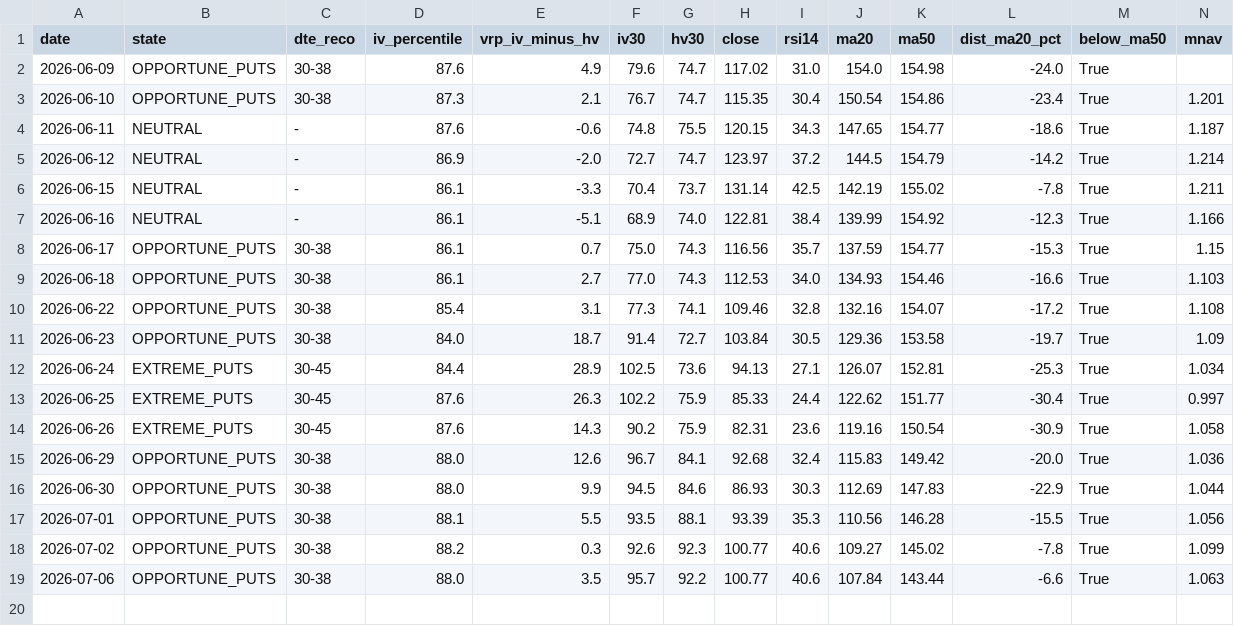
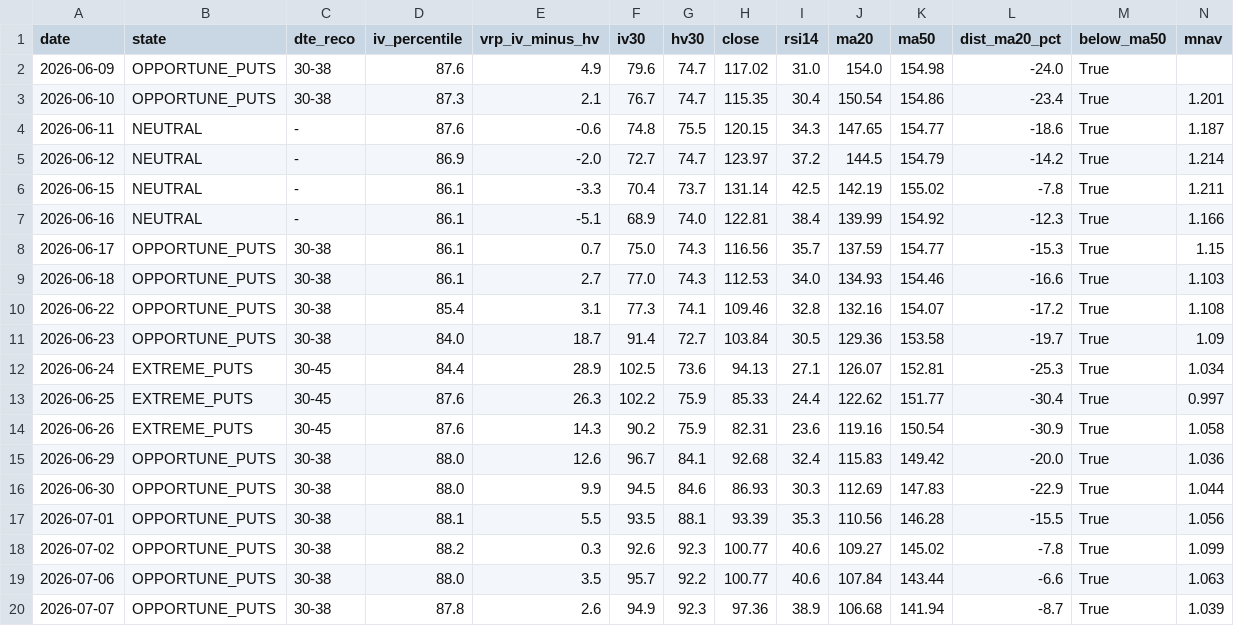
Before and after one commit to rellitch/mstr-overlay, a CSV file: mstr_overlay_log.csv, drawn as a sheet; only a part is shown; rows hold the shown columns only; the diff names each change by its address in the sheet, - before the commit and + after, or states it on an @@ line.

```diff
--- a/mstr_overlay_log.csv
+++ b/mstr_overlay_log.csv
+row 20: 2026-07-07 | OPPORTUNE_PUTS | 30-38 | 87.8 | 2.6 | 94.9 | 92.3 | 97.36 | 38.9 | 106.68 | 141.94 | -8.7 | True | 1.039
```
Also changed, not shown: 2 other files.
